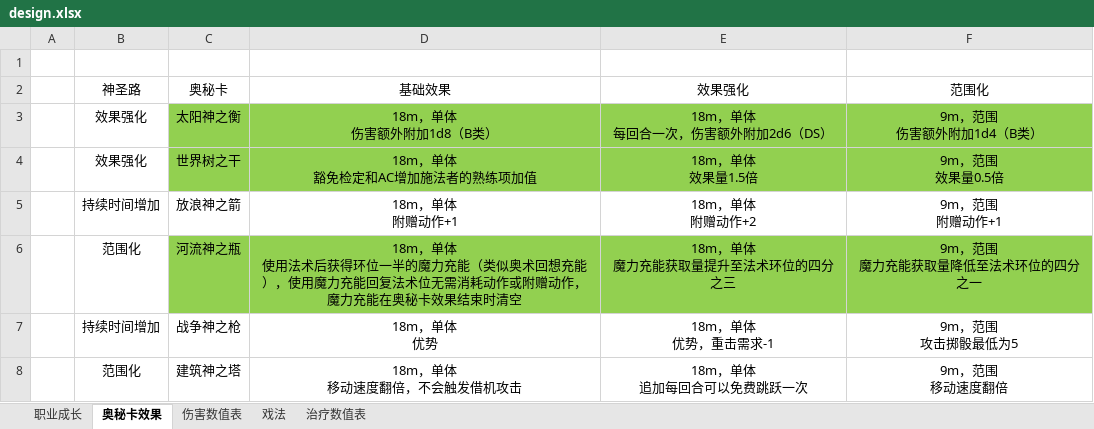
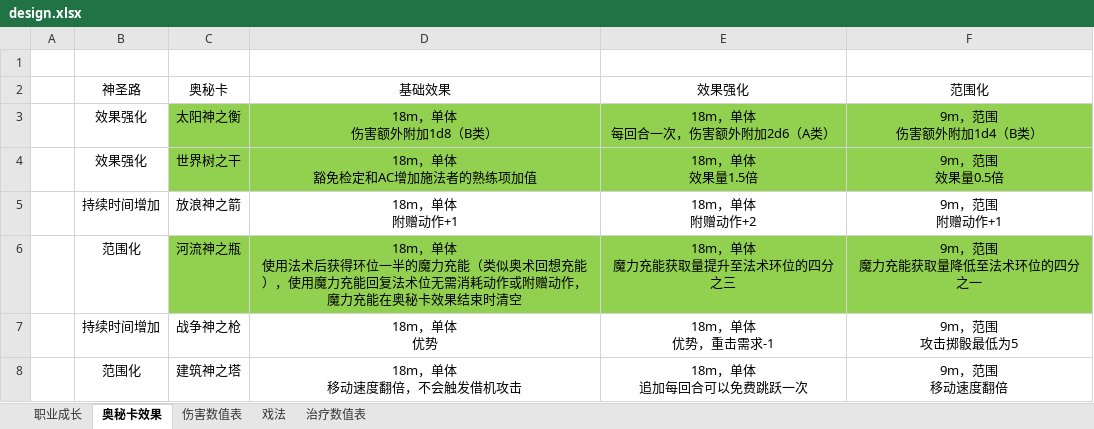
Before and after one commit to esphas/bg3-ff14-astrologian, an Excel workbook: docs/design.xlsx, sheet 奥秘卡效果, drawn as a sheet; values as stored, in another font and other column widths than the file's, no borders; ↵ is a line break in a cell; the diff names each change by its address in the sheet, - before the commit and + after, or states it on an @@ line.

```diff
--- a/docs/design.xlsx (sheet 奥秘卡效果)
+++ b/docs/design.xlsx (sheet 奥秘卡效果)
-E3 (效果强化): 18m，单体 ↵ 每回合一次，伤害额外附加2d6（DS）
+E3 (效果强化): 18m，单体 ↵ 每回合一次，伤害额外附加2d6（A类）
```
Also changed, not shown: 13 other files.
